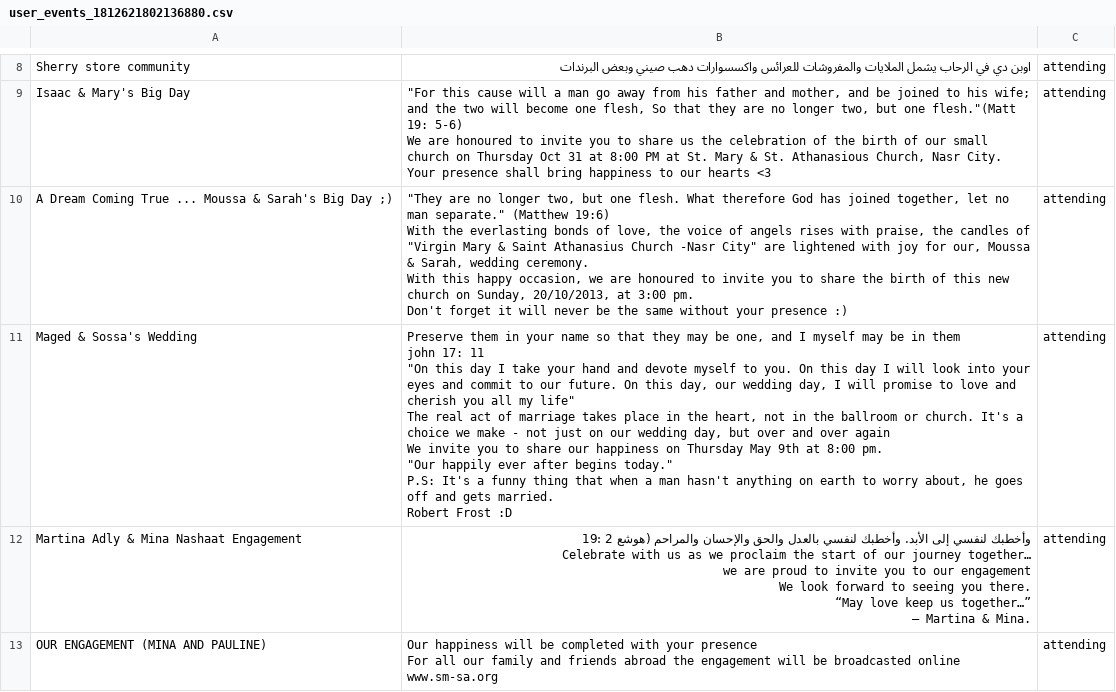
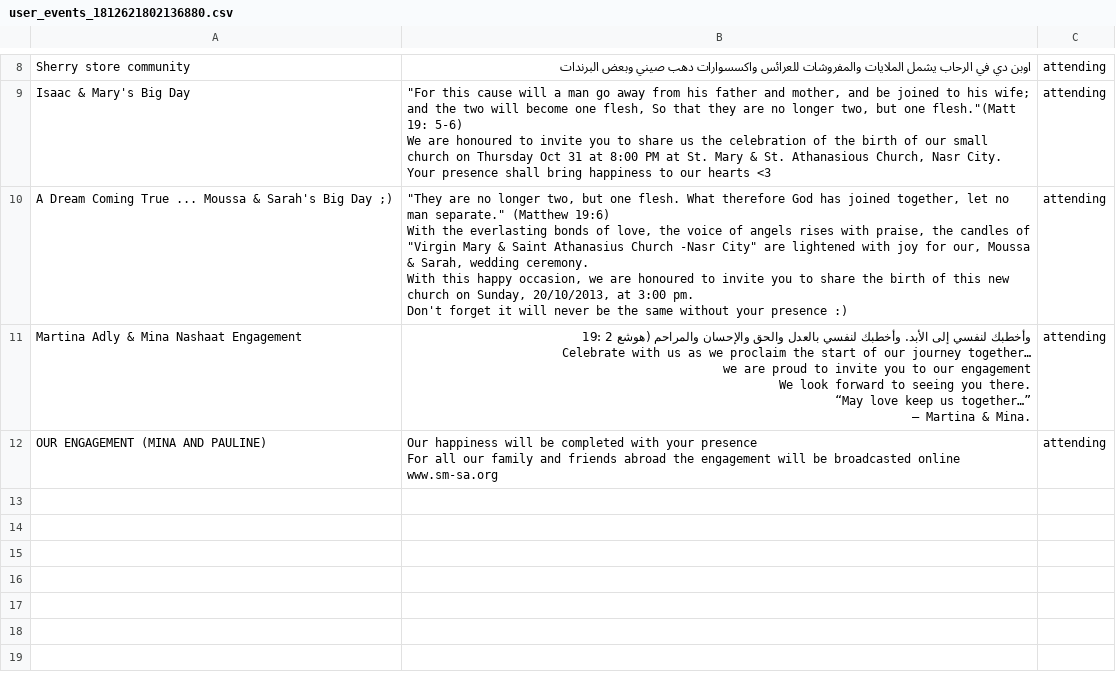
Before and after one commit to SallyHabib/BachelorProject, a CSV file: user_events_1812621802136880.csv, drawn as a sheet; only a part is shown, gaps mark what is left out.

```diff
--- a/user_events_1812621802136880.csv
+++ b/user_events_1812621802136880.csv
@@ -114,14 +114,2 @@ With this happy occasion, we are honoured to invite you to share the birth of th
 Don't forget it will never be the same without your presence :)",attending
-Maged & Sossa's Wedding,"Preserve them in your name so that they may be one, and I myself may be in them
-john 17: 11
-
-""On this day I take your hand and devote myself to you. On this day I will look into your eyes and commit to our future. On this day, our wedding day, I will promise to love and cherish you all my life""
-
-The real act of marriage takes place in the heart, not in the ballroom or church. It's a choice we make - not just on our wedding day, but over and over again
-
-We invite you to share our happiness on Thursday May 9th at 8:00 pm.
-""Our happily ever after begins today.""
-
-P.S: It's a funny thing that when a man hasn't anything on earth to worry about, he goes off and gets married.
-Robert Frost :D",attending
 Martina Adly & Mina Nashaat Engagement,"وأخطبك لنفسي إلى الأبد. وأخطبك لنفسي بالعدل والحق والإحسان والمراحم (هوشع 2 :19
```
Also changed, not shown: user_events_10214280493341748.csv, user_likes.csv, 14 other files.
